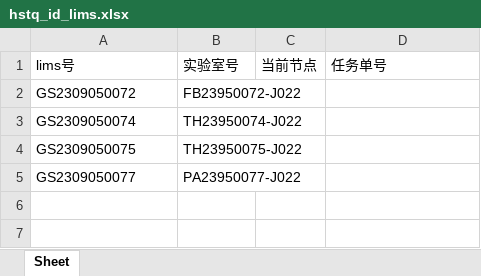
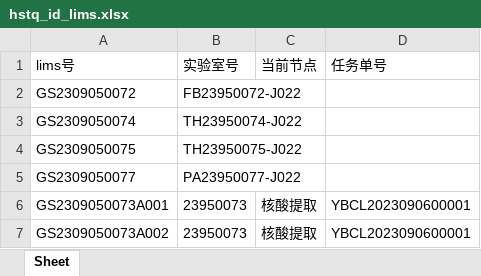
Before and after one commit to ZhouGZ666888/AutoTestScriptForSHLIMS, an Excel workbook: data/excel_doc/hstq_id_lims.xlsx, sheet Sheet, drawn as a sheet; values as stored, in another font and other column widths than the file's, no borders; the diff names each change by its address in the sheet, - before the commit and + after, or states it on an @@ line.

```diff
--- a/data/excel_doc/hstq_id_lims.xlsx (sheet Sheet)
+++ b/data/excel_doc/hstq_id_lims.xlsx (sheet Sheet)
+row 6: GS2309050073A001 | 23950073 | 核酸提取 | YBCL2023090600001
+row 7: GS2309050073A002 | 23950073 | 核酸提取 | YBCL2023090600001
```
Also changed, not shown: data/excel_doc/csps_id_lims.xlsx, data/excel_doc/esyjy_id_lims.xlsx, 8 other files.
